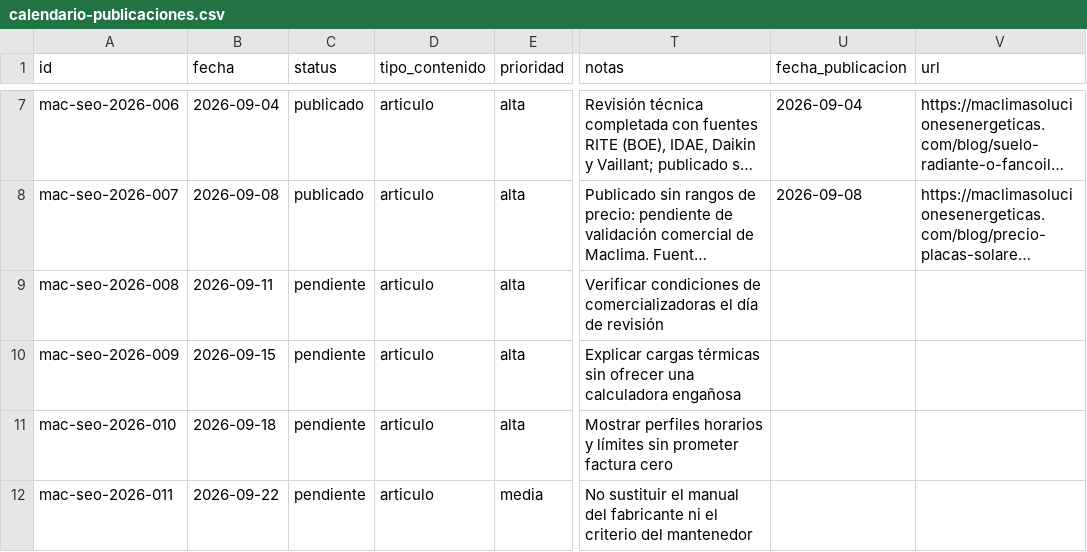
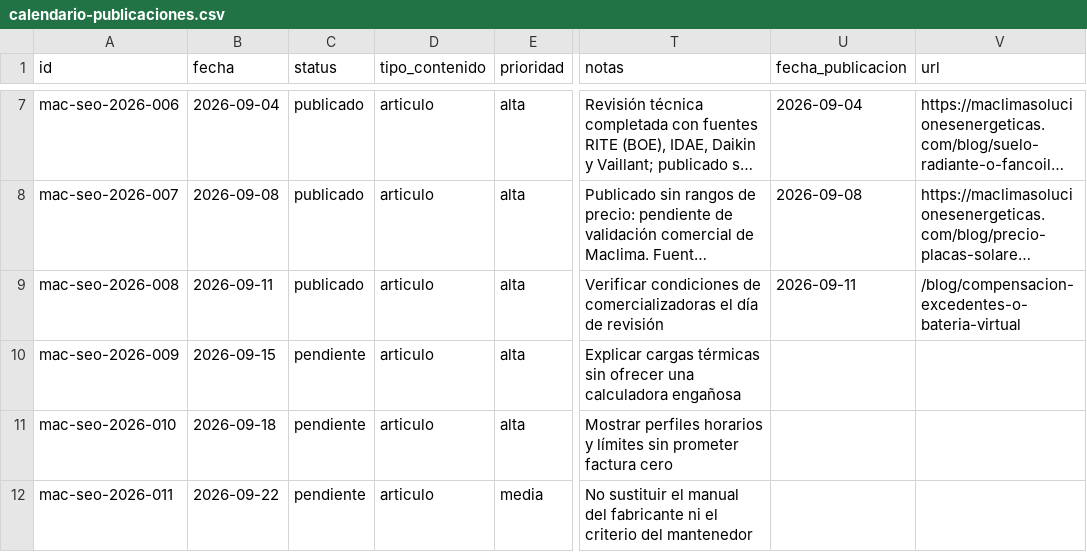
Before and after one commit to DevErickDiCE/maclima, a CSV file: docs/seo/calendario-publicaciones.csv, drawn as a sheet; only a part is shown, gaps mark what is left out; long unchanged cells end in …; the diff names each change by its address in the sheet, - before the commit and + after, or states it on an @@ line.

```diff
--- a/docs/seo/calendario-publicaciones.csv
+++ b/docs/seo/calendario-publicaciones.csv
-C9 (status): pendiente
+C9 (status): publicado
-U9 (fecha_publicacion): (empty)
+U9 (fecha_publicacion): 2026-09-11
-V9 (url): (empty)
+V9 (url): /blog/compensacion-excedentes-o-bateria-virtual
```
Also changed, not shown: docs/seo/registro-publicaciones.csv, 2 other files.
